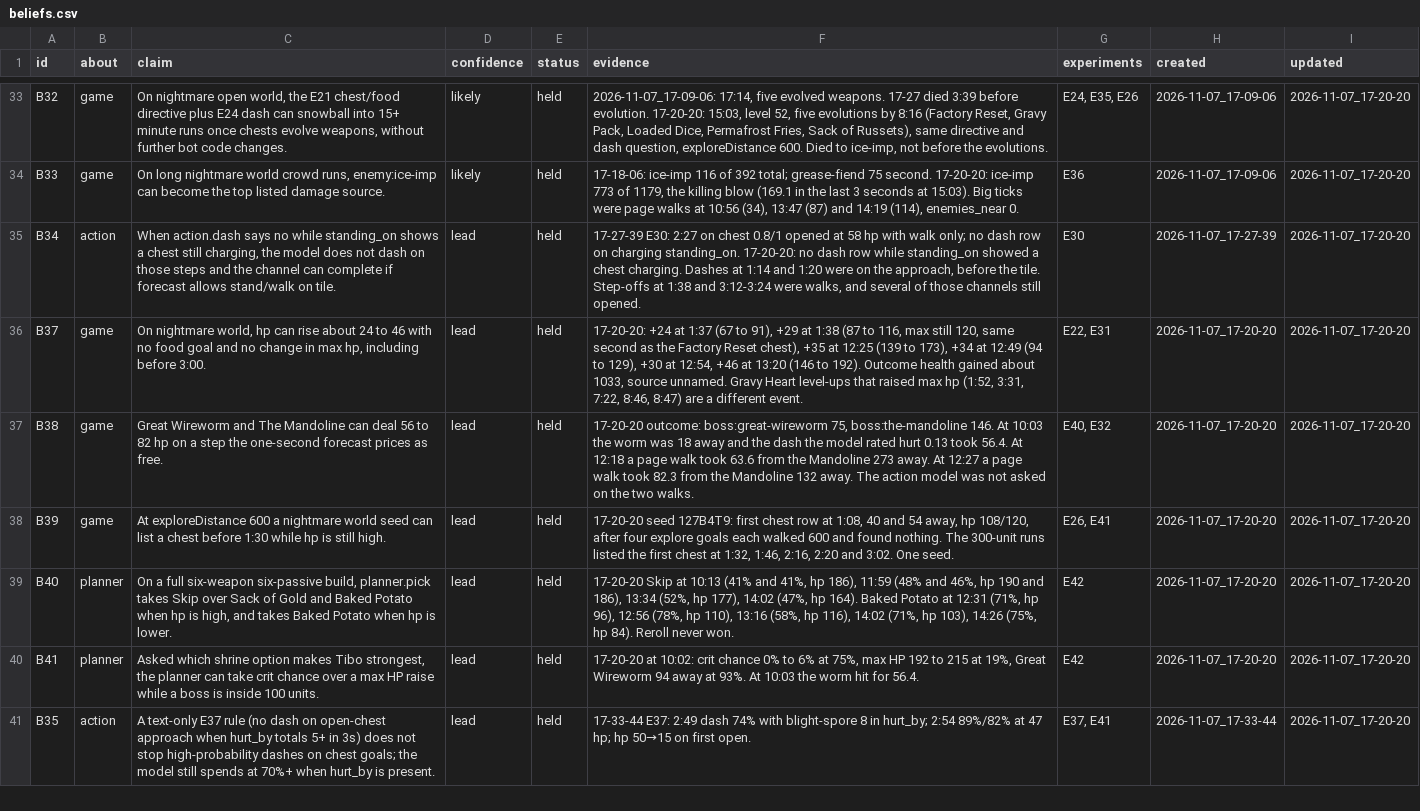
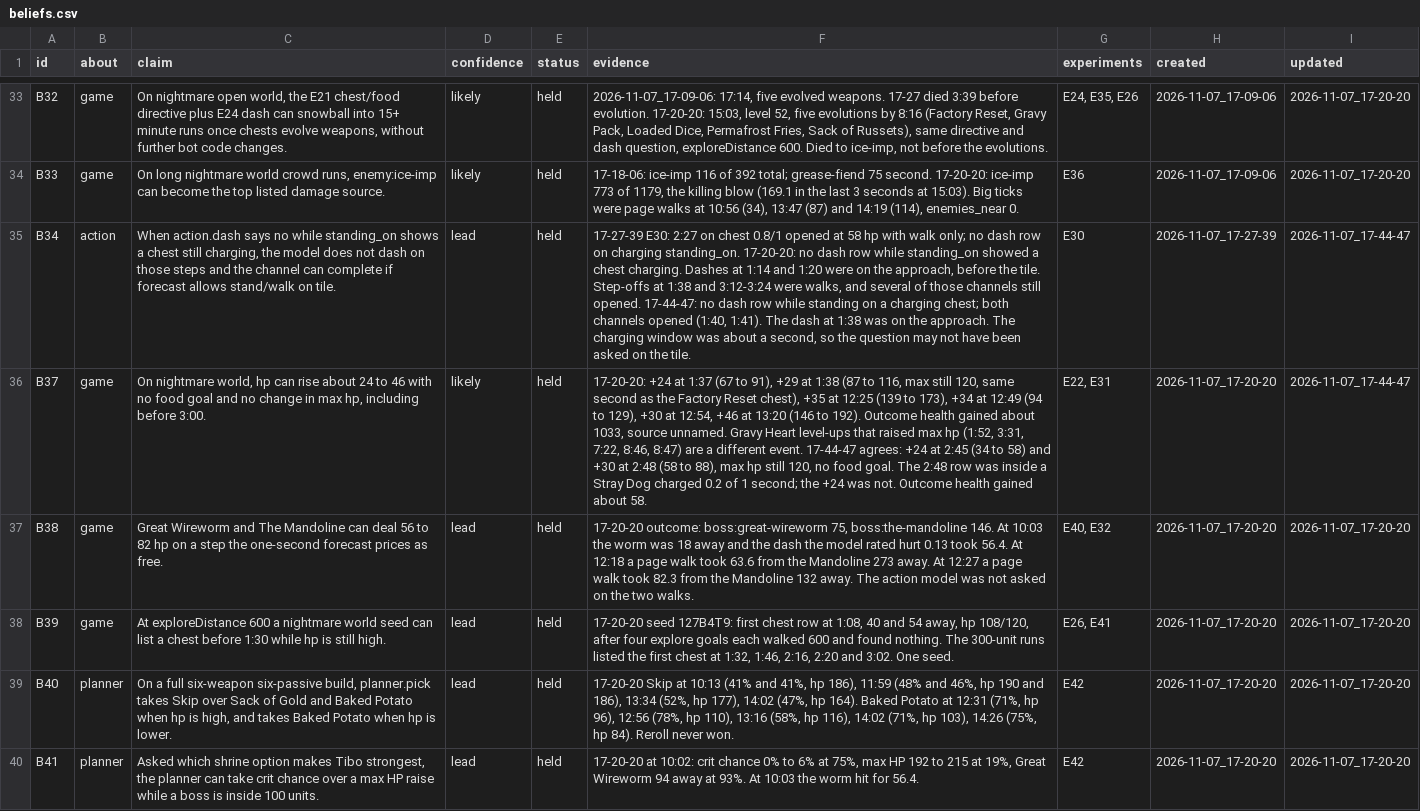
Before and after one commit to smirea/tibobit, a CSV file: gameplay/beliefs.csv, drawn as a sheet; only a part is shown, gaps mark what is left out; the shorter side is filled out with more unchanged rows; the diff covers the shown part only; the diff names each change by its address in the sheet, - before the commit and + after, or states it on an @@ line.

Commit message:
docs(gameplay): grok reviews the 2026-11-07 17:44 run, lived 3:44, testing E43
This run tested E43: charge the first listed Spud Whetstone before any chest while health is at least 40%, and do not start one under 40%. That case never appeared. No Spud Whetstone was offered from 0:00 through 2:26, while health was still 49/120 at 2:14, and every later offer was under 40% health, scored 5% to 9%, and was never the goal, so the channel never started and the weapon claim is untested. Two close chests did open, at 1:37 and 1:40, taking Root Spikes from 4/8 to 6/8. Food lost all five votes it was offered, Tibo died at 3:44 on nightmare-1 world seed Z40504, and sizzle-imp was 66 of 170 damage.

Co-Authored-By: stefan <steven.mirea@gmail.com>

```diff
--- a/gameplay/beliefs.csv
+++ b/gameplay/beliefs.csv
-F35 (evidence): …still opened.
+F35 (evidence): …still opened. 17-44-47: no dash row while standing on a charging chest; both channels opened (1:40, 1:41). The dash at 1:38 was on the approach. The charging window was about a second, so the question may not have been asked on the tile.
-I35:I36 (updated): 2026-11-07_17-20-20
+I35:I36 (updated): 2026-11-07_17-44-47
-D36 (confidence): lead
+D36 (confidence): likely
-F36 (evidence): …different event.
+F36 (evidence): …different event. 17-44-47 agrees: +24 at 2:45 (34 to 58) and +30 at 2:48 (58 to 88), max hp still 120, no food goal. The 2:48 row was inside a Stray Dog charged 0.2 of 1 second; the +24 was not. Outcome health gained about 58.
```
Also changed, not shown: 5 added rows and 31 edited cells elsewhere in this file, gameplay/experiments.csv, gameplay/infrastructure_feedback.csv, 1 other file.
